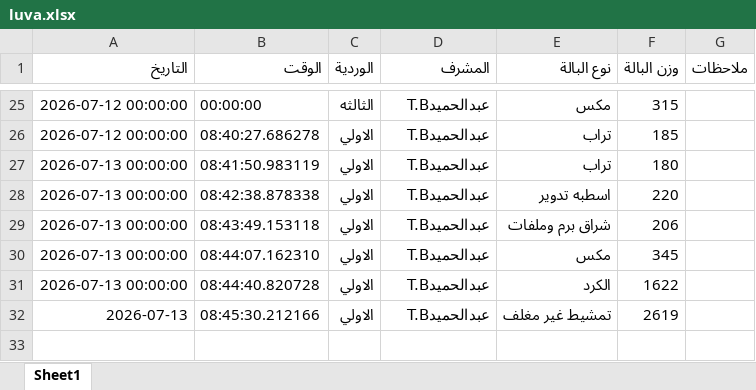
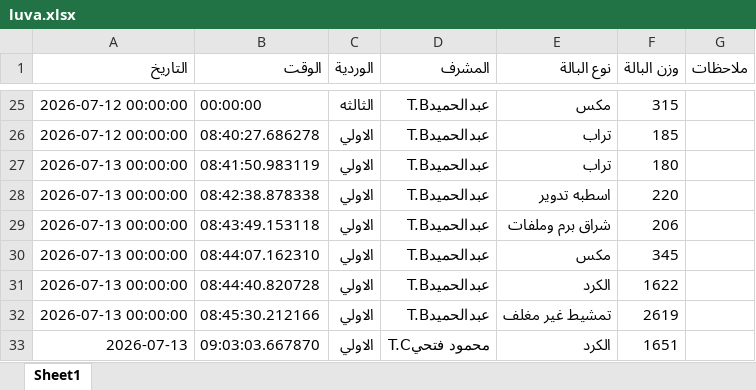
Before and after one commit to mahmedabdallh123/BELYARN, an Excel workbook: luva.xlsx, sheet Sheet1, drawn as a sheet; only a part is shown, gaps mark what is left out; values as stored, in another font and other column widths than the file's, no borders; the diff names each change by its address in the sheet, - before the commit and + after, or states it on an @@ line.

Commit message:
تحديث

```diff
--- a/luva.xlsx (sheet Sheet1)
+++ b/luva.xlsx (sheet Sheet1)
-A32 (التاريخ): 2026-07-13
+A32 (التاريخ): 2026-07-13 00:00:00
+row 33: 2026-07-13 | 09:03:03.667870 | الاولي | محمود فتحيT.C | الكرد | 1651
```
